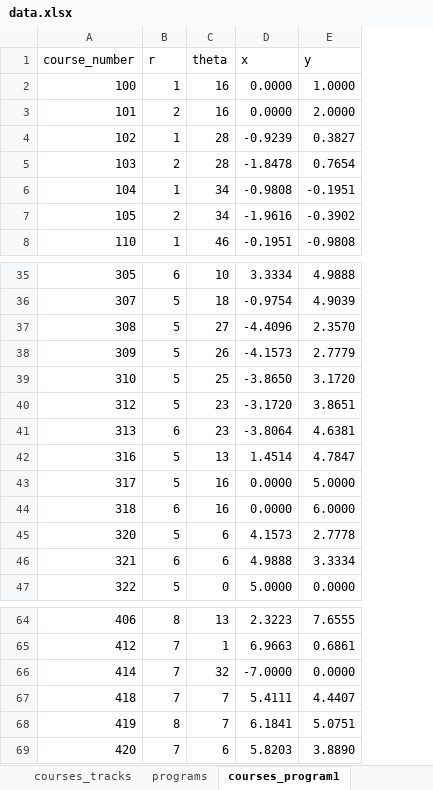
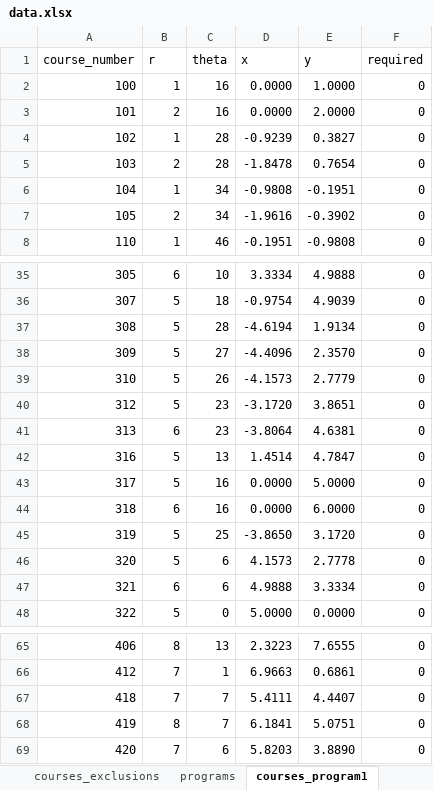
Before and after one commit to UBCMath/coursemap, an Excel workbook: data/data.xlsx, sheet courses_program1, drawn as a sheet; only a part is shown, gaps mark what is left out; values as stored, in another font and other column widths than the file's, no borders; removed rows and columns are numbered as before the commit, all else as after; the diff names each change by its address in the sheet, - before the commit and + after, or states it on an @@ line.

Commit message:
Update course layouts and tracks.

```diff
--- a/data/data.xlsx (sheet courses_program1)
+++ b/data/data.xlsx (sheet courses_program1)
+column F (required), rows 2-8: all 0; rows 35-44: all 0; rows 46-48: all 0; rows 65-69: all 0
-C37 (theta): 27
+C37 (theta): 28
-D37 (x): -4.4096
+D37 (x): -4.6194
-E37 (y): 2.3570
+E37 (y): 1.9134
-C38 (theta): 26
+C38 (theta): 27
-D38 (x): -4.1573
+D38 (x): -4.4096
-E38 (y): 2.7779
+E38 (y): 2.3570
-C39 (theta): 25
+C39 (theta): 26
-D39 (x): -3.8650
+D39 (x): -4.1573
-E39 (y): 3.1720
+E39 (y): 2.7779
+row 45: 319 | 5 | 25 | -3.8650 | 3.1720 | 0
-row 66: 414 | 7 | 32 | -7.0000 | 0.0000
```
Also changed, not shown: sheet courses_tracks, sheet requisites_program2, sheet courses_program2, sheet tracks, sheet requisites_program1, sheet courses, 6 more sheets, other sheet tabs, formulas that keep their value, 3 other files.
